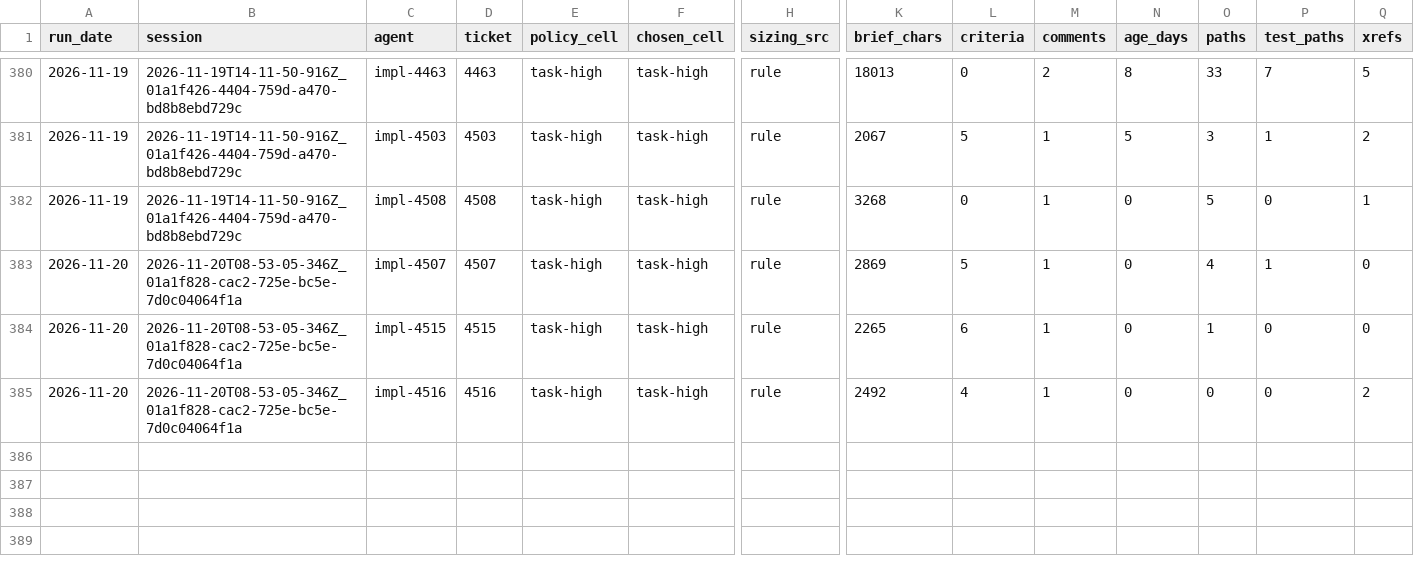
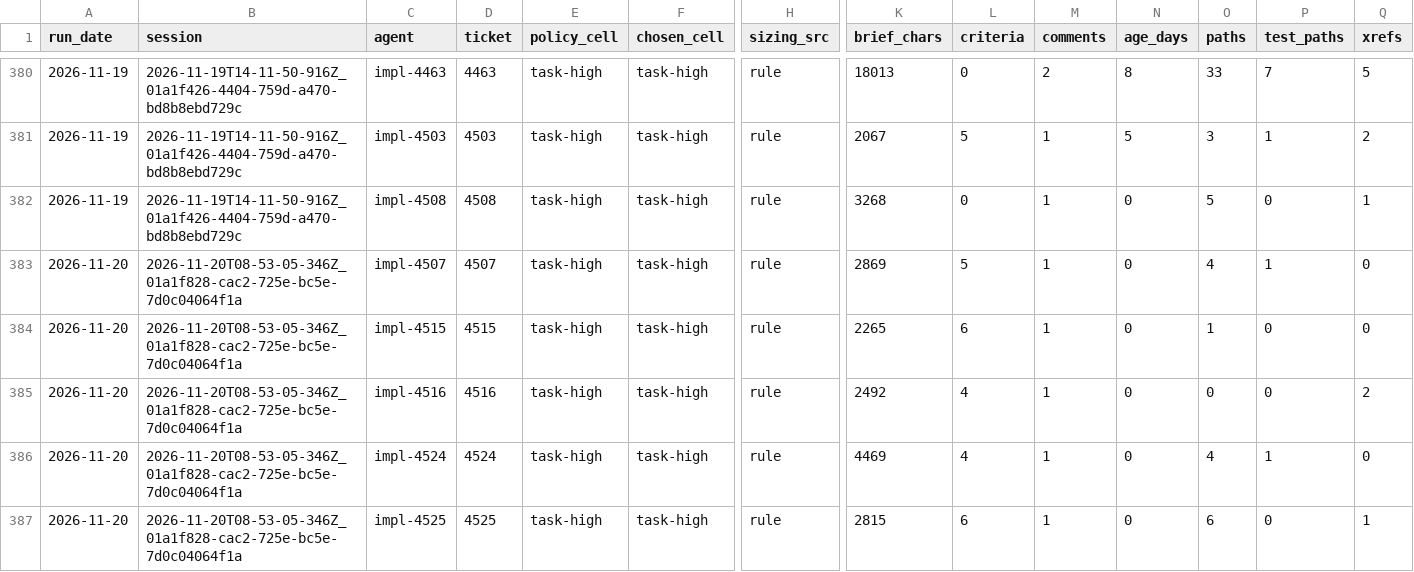
Before and after one commit to feigi/fleet-plugin, a TSV file: docs/metrics/ticket-features.tsv, drawn as a sheet; only a part is shown, gaps mark what is left out; rows hold the shown columns only; the diff names each change by its address in the sheet, - before the commit and + after, or states it on an @@ line.

```diff
--- a/docs/metrics/ticket-features.tsv
+++ b/docs/metrics/ticket-features.tsv
+row 386: 2026-11-20 | 2026-11-20T08-53-05-346Z_01a1f828-cac2-725e-bc5e-7d0c04064f1a | impl-4524 | 4524 | task-high | task-high | rule | 4469 | 4 | 1 | 0 | 4 | 1 | 0
+row 387: 2026-11-20 | 2026-11-20T08-53-05-346Z_01a1f828-cac2-725e-bc5e-7d0c04064f1a | impl-4525 | 4525 | task-high | task-high | rule | 2815 | 6 | 1 | 0 | 6 | 0 | 1
```
Also changed, not shown: docs/metrics/tier-outcomes.tsv, 9 other files.
